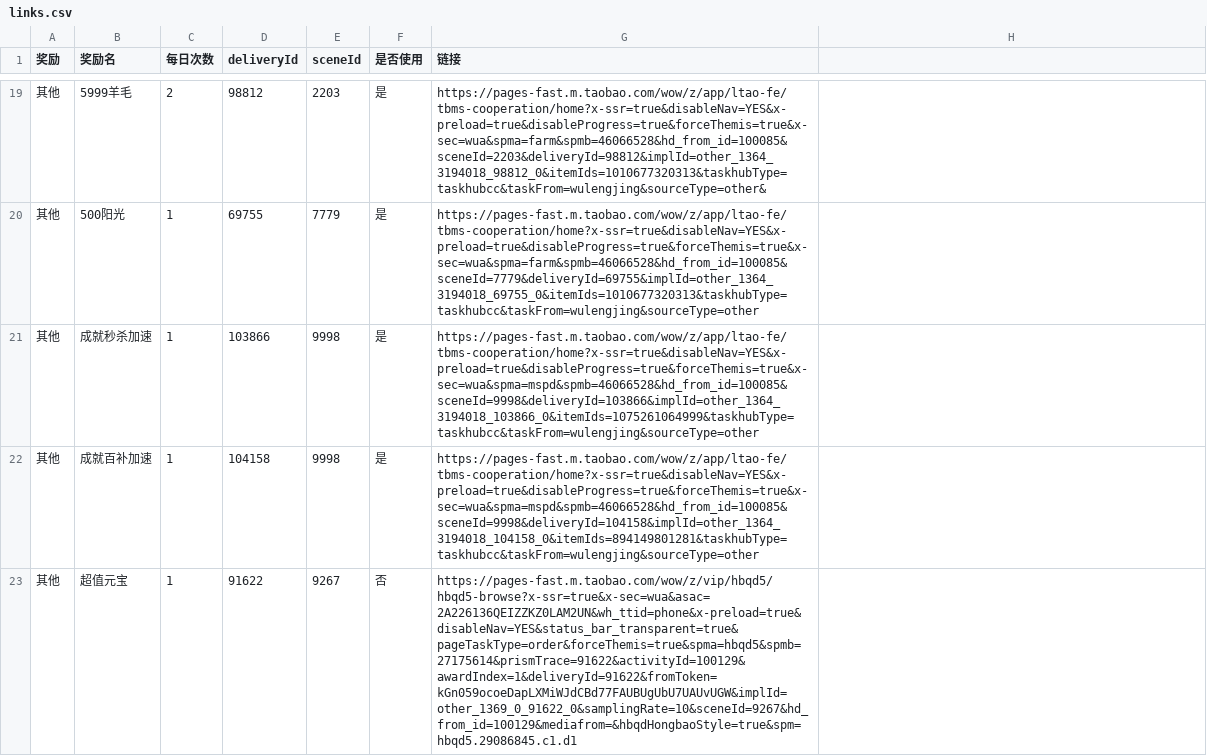
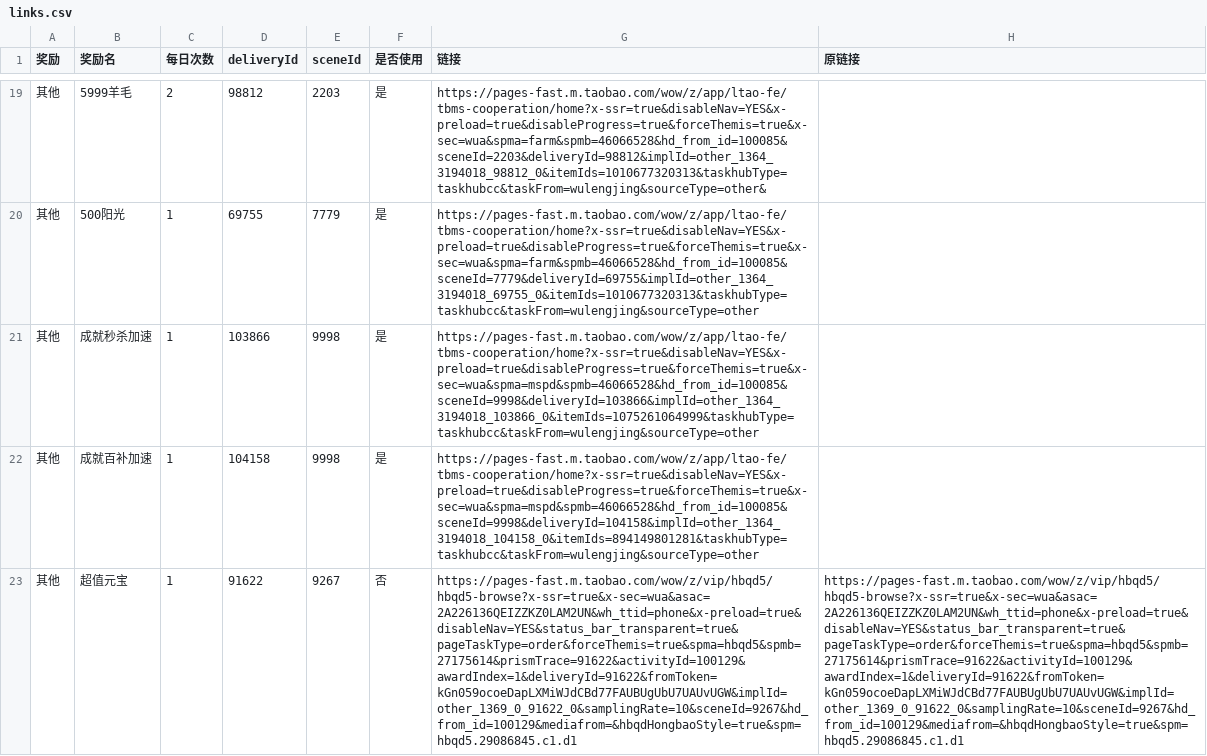
Before and after one commit to doctorstrange1122/huafei, a CSV file: data/links.csv, drawn as a sheet; only a part is shown, gaps mark what is left out; the diff names each change by its address in the sheet, - before the commit and + after, or states it on an @@ line.

Commit message:
data: 新增原链接列(超值元宝填原链)

```diff
--- a/data/links.csv
+++ b/data/links.csv
-H1: (empty)
+H1: 原链接
-H23 (原链接): (empty)
+H23 (原链接): https://pages-fast.m.taobao.com/wow/z/vip/hbqd5/hbqd5-browse?x-ssr=true&x-sec=wua&asac=2A226136QEIZZKZ0LAM2UN&wh_ttid=phone&x-preload=true&disableNav=YES&status_bar_transparent=true&pageTaskType=order&forceThemis=true&spma=hbqd5&spmb=27175614&prismTrace=91622&activityId=100129&awardIndex=1&deliveryId=91622&fromToken=kGn059ocoeDapLXMiWJdCBd77FAUBUgUbU7UAUvUGW&implId=other_1369_0_91622_0&samplingRate=10&sceneId=9267&hd_from_id=100129&mediafrom=&hbqdHongbaoStyle=true&spm=hbqd5.29086845.c1.d1
```
